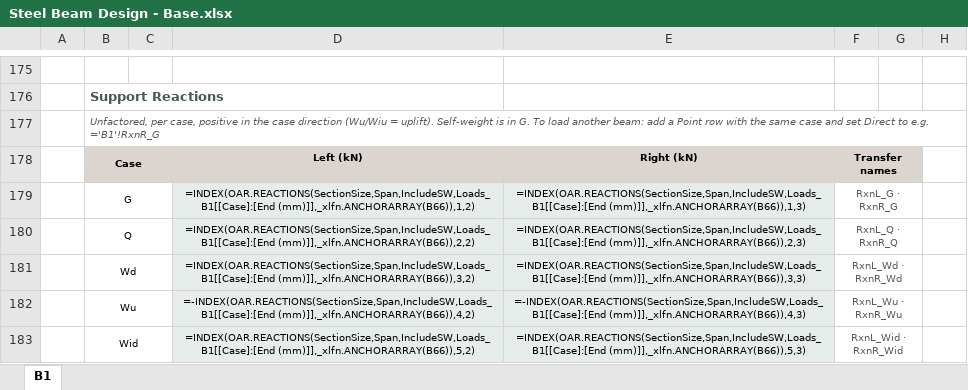
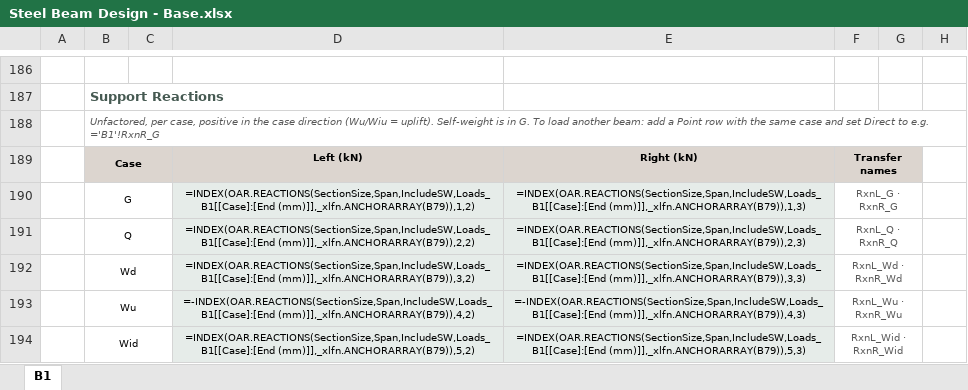
Before and after one commit to brent-oarengineers/OAR-Steel-Beam, an Excel workbook: template/Steel Beam Design - Base.xlsx, sheet B1, drawn as a sheet; only a part is shown, gaps mark what is left out; values as stored, in another font and other column widths than the file's, no borders; formulas without a stored value are shown as written; charts and pictures and conditional formats and table styles not drawn; addresses are those after the commit; the diff covers the shown part only; the diff names each change by its address in the sheet, - before the commit and + after, or states it on an @@ line.

```diff
--- a/template/Steel Beam Design - Base.xlsx (sheet B1)
+++ b/template/Steel Beam Design - Base.xlsx (sheet B1)
-D190: =INDEX(OAR.REACTIONS(SectionSize,Span,IncludeSW,Loads_B1[[Case]:[End (mm)]],_xlfn.ANCHORARRAY(B66)),1,2)
+D190: =INDEX(OAR.REACTIONS(SectionSize,Span,IncludeSW,Loads_B1[[Case]:[End (mm)]],_xlfn.ANCHORARRAY(B79)),1,2)
-E190: =INDEX(OAR.REACTIONS(SectionSize,Span,IncludeSW,Loads_B1[[Case]:[End (mm)]],_xlfn.ANCHORARRAY(B66)),1,3)
+E190: =INDEX(OAR.REACTIONS(SectionSize,Span,IncludeSW,Loads_B1[[Case]:[End (mm)]],_xlfn.ANCHORARRAY(B79)),1,3)
-D191: =INDEX(OAR.REACTIONS(SectionSize,Span,IncludeSW,Loads_B1[[Case]:[End (mm)]],_xlfn.ANCHORARRAY(B66)),2,2)
+D191: =INDEX(OAR.REACTIONS(SectionSize,Span,IncludeSW,Loads_B1[[Case]:[End (mm)]],_xlfn.ANCHORARRAY(B79)),2,2)
-E191: =INDEX(OAR.REACTIONS(SectionSize,Span,IncludeSW,Loads_B1[[Case]:[End (mm)]],_xlfn.ANCHORARRAY(B66)),2,3)
+E191: =INDEX(OAR.REACTIONS(SectionSize,Span,IncludeSW,Loads_B1[[Case]:[End (mm)]],_xlfn.ANCHORARRAY(B79)),2,3)
-D192: =INDEX(OAR.REACTIONS(SectionSize,Span,IncludeSW,Loads_B1[[Case]:[End (mm)]],_xlfn.ANCHORARRAY(B66)),3,2)
+D192: =INDEX(OAR.REACTIONS(SectionSize,Span,IncludeSW,Loads_B1[[Case]:[End (mm)]],_xlfn.ANCHORARRAY(B79)),3,2)
-E192: =INDEX(OAR.REACTIONS(SectionSize,Span,IncludeSW,Loads_B1[[Case]:[End (mm)]],_xlfn.ANCHORARRAY(B66)),3,3)
+E192: =INDEX(OAR.REACTIONS(SectionSize,Span,IncludeSW,Loads_B1[[Case]:[End (mm)]],_xlfn.ANCHORARRAY(B79)),3,3)
-D193: =-INDEX(OAR.REACTIONS(SectionSize,Span,IncludeSW,Loads_B1[[Case]:[End (mm)]],_xlfn.ANCHORARRAY(B66)),4,2)
+D193: =-INDEX(OAR.REACTIONS(SectionSize,Span,IncludeSW,Loads_B1[[Case]:[End (mm)]],_xlfn.ANCHORARRAY(B79)),4,2)
-E193: =-INDEX(OAR.REACTIONS(SectionSize,Span,IncludeSW,Loads_B1[[Case]:[End (mm)]],_xlfn.ANCHORARRAY(B66)),4,3)
+E193: =-INDEX(OAR.REACTIONS(SectionSize,Span,IncludeSW,Loads_B1[[Case]:[End (mm)]],_xlfn.ANCHORARRAY(B79)),4,3)
-D194: =INDEX(OAR.REACTIONS(SectionSize,Span,IncludeSW,Loads_B1[[Case]:[End (mm)]],_xlfn.ANCHORARRAY(B66)),5,2)
+D194: =INDEX(OAR.REACTIONS(SectionSize,Span,IncludeSW,Loads_B1[[Case]:[End (mm)]],_xlfn.ANCHORARRAY(B79)),5,2)
-E194: =INDEX(OAR.REACTIONS(SectionSize,Span,IncludeSW,Loads_B1[[Case]:[End (mm)]],_xlfn.ANCHORARRAY(B66)),5,3)
+E194: =INDEX(OAR.REACTIONS(SectionSize,Span,IncludeSW,Loads_B1[[Case]:[End (mm)]],_xlfn.ANCHORARRAY(B79)),5,3)
```
Also changed, not shown: 22 added rows, 11 removed rows, 24 edited cells and cell formats elsewhere in this sheet, charts or pictures, 7 other files.
